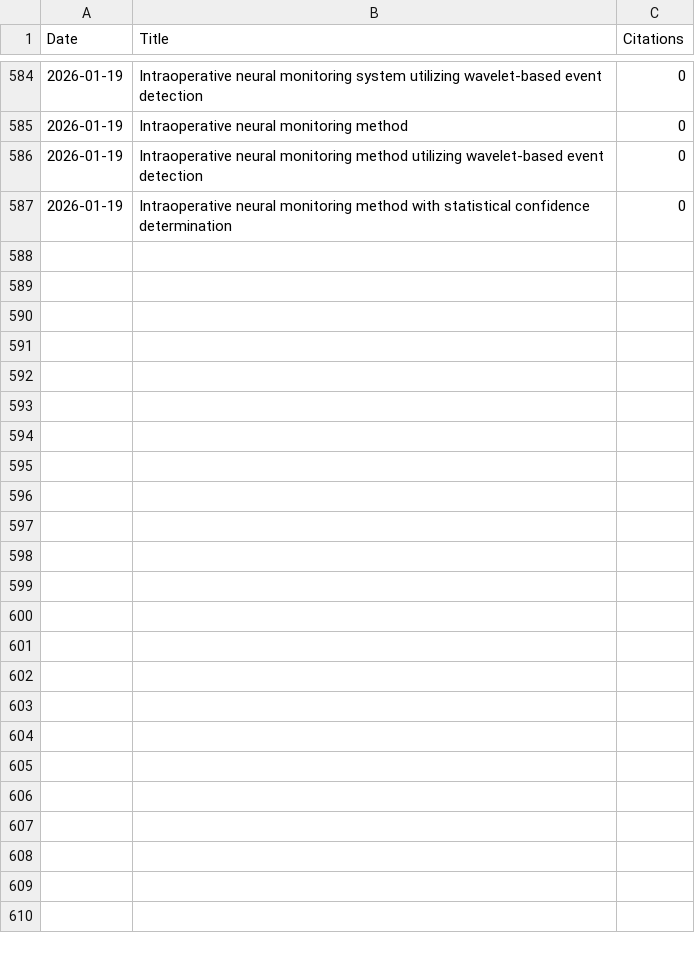
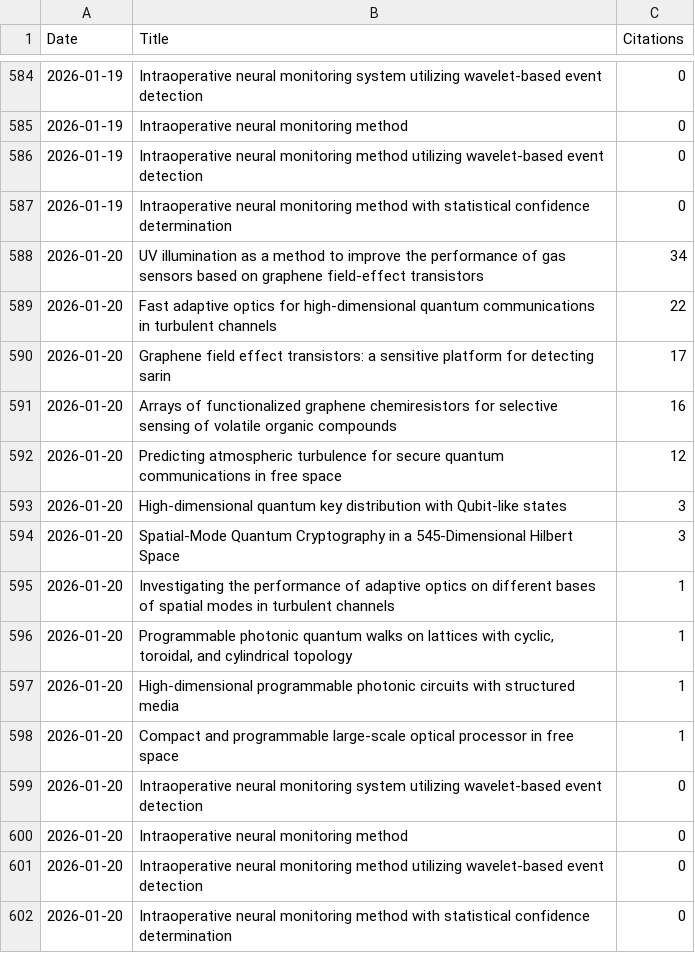
Before and after one commit to LukasScarfe/Google-Scholar, a CSV file: citations_history.csv, drawn as a sheet; only a part is shown, gaps mark what is left out; the diff names each change by its address in the sheet, - before the commit and + after, or states it on an @@ line.

```diff
--- a/citations_history.csv
+++ b/citations_history.csv
+row 588: 2026-01-20 | UV illumination as a method to improve the performance of gas sensors based on graphene field-effect transistors | 34
+row 589: 2026-01-20 | Fast adaptive optics for high-dimensional quantum communications in turbulent channels | 22
+row 590: 2026-01-20 | Graphene field effect transistors: a sensitive platform for detecting sarin | 17
+row 591: 2026-01-20 | Arrays of functionalized graphene chemiresistors for selective sensing of volatile organic compounds | 16
+row 592: 2026-01-20 | Predicting atmospheric turbulence for secure quantum communications in free space | 12
+row 593: 2026-01-20 | High-dimensional quantum key distribution with Qubit-like states | 3
+row 594: 2026-01-20 | Spatial-Mode Quantum Cryptography in a 545-Dimensional Hilbert Space | 3
+row 595: 2026-01-20 | Investigating the performance of adaptive optics on different bases of spatial modes in turbulent channels | 1
+row 596: 2026-01-20 | Programmable photonic quantum walks on lattices with cyclic, toroidal, and cylindrical topology | 1
+row 597: 2026-01-20 | High-dimensional programmable photonic circuits with structured media | 1
+row 598: 2026-01-20 | Compact and programmable large-scale optical processor in free space | 1
+row 599: 2026-01-20 | Intraoperative neural monitoring system utilizing wavelet-based event detection | 0
+row 600: 2026-01-20 | Intraoperative neural monitoring method | 0
+row 601: 2026-01-20 | Intraoperative neural monitoring method utilizing wavelet-based event detection | 0
+row 602: 2026-01-20 | Intraoperative neural monitoring method with statistical confidence determination | 0
```
Also changed, not shown: citations_wide_format.csv, 49 other files.
